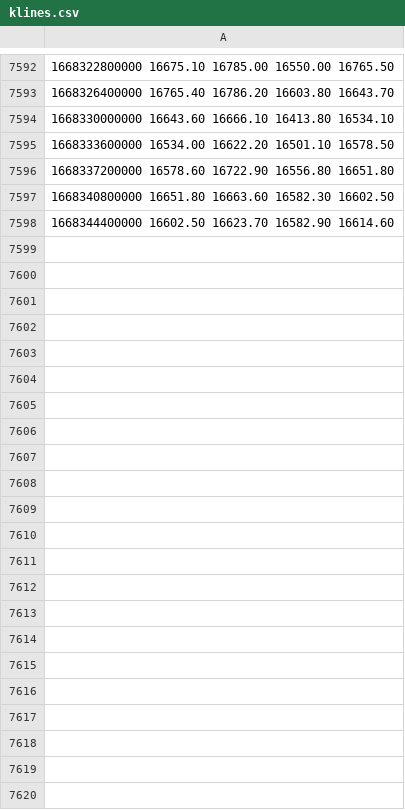
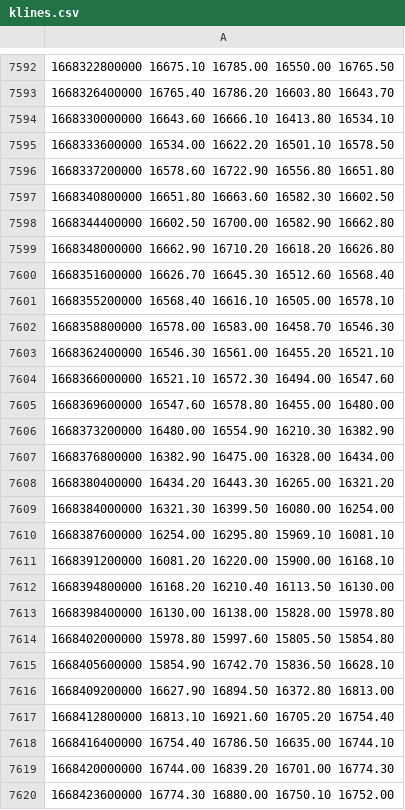
Before and after one commit to peiliping/plptools, a CSV file: bndata/zhistory/klines.csv, drawn as a sheet; only a part is shown, gaps mark what is left out.

```diff
--- a/bndata/zhistory/klines.csv
+++ b/bndata/zhistory/klines.csv
@@ -7597,2 +7597,24 @@
 1668340800000 16651.80 16663.60 16582.30 16602.50
-1668344400000 16602.50 16623.70 16582.90 16614.60
+1668344400000 16602.50 16700.00 16582.90 16662.80
+1668348000000 16662.90 16710.20 16618.20 16626.80
+1668351600000 16626.70 16645.30 16512.60 16568.40
+1668355200000 16568.40 16616.10 16505.00 16578.10
+1668358800000 16578.00 16583.00 16458.70 16546.30
+1668362400000 16546.30 16561.00 16455.20 16521.10
+1668366000000 16521.10 16572.30 16494.00 16547.60
+1668369600000 16547.60 16578.80 16455.00 16480.00
+1668373200000 16480.00 16554.90 16210.30 16382.90
+1668376800000 16382.90 16475.00 16328.00 16434.00
+1668380400000 16434.20 16443.30 16265.00 16321.20
+1668384000000 16321.30 16399.50 16080.00 16254.00
+1668387600000 16254.00 16295.80 15969.10 16081.10
+1668391200000 16081.20 16220.00 15900.00 16168.10
+1668394800000 16168.20 16210.40 16113.50 16130.00
+1668398400000 16130.00 16138.00 15828.00 15978.80
+1668402000000 15978.80 15997.60 15805.50 15854.80
+1668405600000 15854.90 16742.70 15836.50 16628.10
+1668409200000 16627.90 16894.50 16372.80 16813.00
+1668412800000 16813.10 16921.60 16705.20 16754.40
+1668416400000 16754.40 16786.50 16635.00 16744.10
+1668420000000 16744.00 16839.20 16701.00 16774.30
+1668423600000 16774.30 16880.00 16750.10 16752.00
```
Also changed, not shown: bndata/zhistory/opens.csv, bndata/zhistory/positions.csv, 11 other files.
